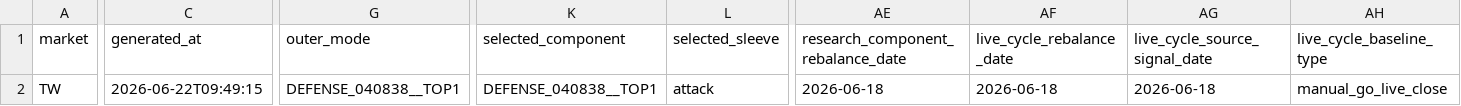
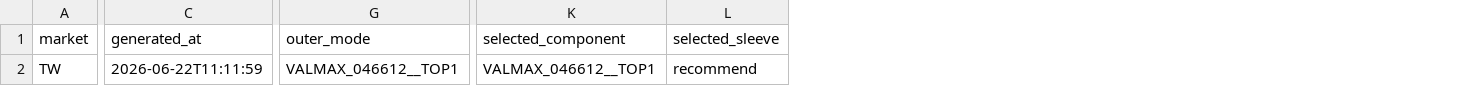
Before and after one commit to pigboy922-dot/tw-us-market-cloud, a CSV file: runtime_outputs/TW/latest_market_state.csv, drawn as a sheet; only a part is shown, gaps mark what is left out; the diff covers the shown part only; the diff names each change by its address in the sheet, - before the commit and + after, or states it on an @@ line.

```diff
--- a/runtime_outputs/TW/latest_market_state.csv
+++ b/runtime_outputs/TW/latest_market_state.csv
-column AE, rows 1-2: research_component_rebalance_date | 2026-06-18
-column AF (live_cycle_rebalance_date), row 2: 2026-06-18
-column AG (live_cycle_source_signal_date), row 2: 2026-06-18
-column AH (live_cycle_baseline_type), row 2: manual_go_live_close
-C2 (generated_at): 2026-06-22T09:49:15
+C2 (generated_at): 2026-06-22T11:11:59
-G2 (outer_mode): DEFENSE_040838__TOP1
+G2 (outer_mode): VALMAX_046612__TOP1
-K2 (selected_component): DEFENSE_040838__TOP1
+K2 (selected_component): VALMAX_046612__TOP1
-L2 (selected_sleeve): attack
+L2 (selected_sleeve): recommend
```
Also changed, not shown: 11 edited cells elsewhere in this file, data_live/tw_index_prices_tail.csv, data_live/tw_strategy_group_map.csv, 15 other files.
